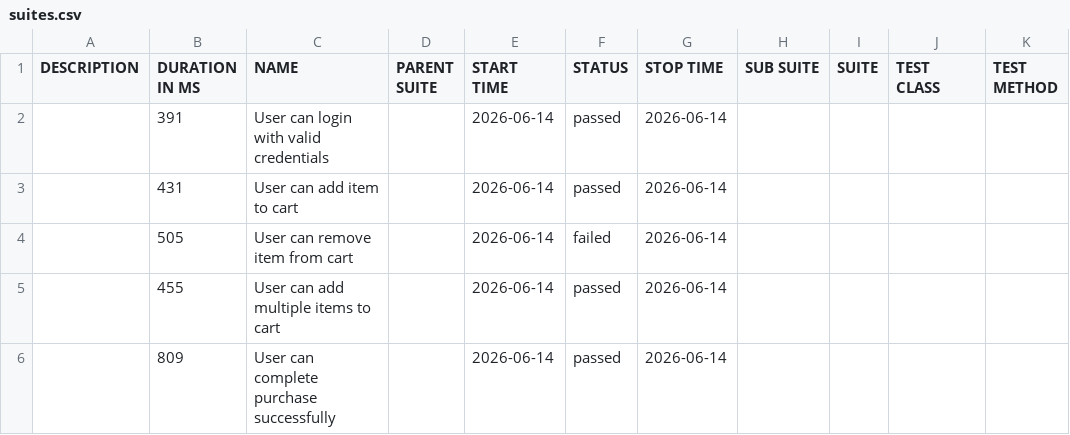
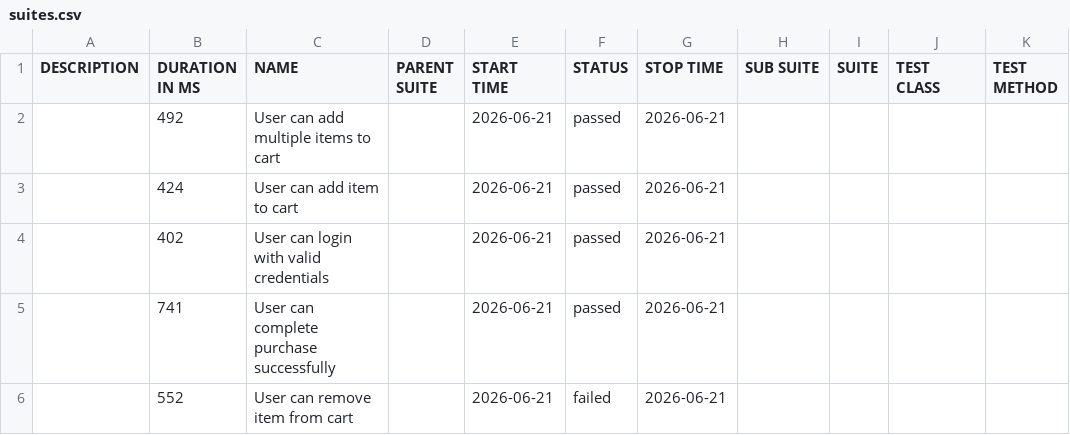
Before and after one commit to AndrewKchn/dotnet-qa-automation-framework, a CSV file: data/suites.csv, drawn as a sheet.

```diff
--- a/data/suites.csv
+++ b/data/suites.csv
@@ -1,6 +1,6 @@
 "DESCRIPTION","DURATION IN MS","NAME","PARENT SUITE","START TIME","STATUS","STOP TIME","SUB SUITE","SUITE","TEST CLASS","TEST METHOD"
-"","391","User can login with valid credentials","","2026-06-14","passed","2026-06-14","","","",""
-"","431","User can add item to cart","","2026-06-14","passed","2026-06-14","","","",""
-"","505","User can remove item from cart","","2026-06-14","failed","2026-06-14","","","",""
-"","455","User can add multiple items to cart","","2026-06-14","passed","2026-06-14","","","",""
-"","809","User can complete purchase successfully","","2026-06-14","passed","2026-06-14","","","",""
+"","492","User can add multiple items to cart","","2026-06-21","passed","2026-06-21","","","",""
+"","424","User can add item to cart","","2026-06-21","passed","2026-06-21","","","",""
+"","402","User can login with valid credentials","","2026-06-21","passed","2026-06-21","","","",""
+"","741","User can complete purchase successfully","","2026-06-21","passed","2026-06-21","","","",""
+"","552","User can remove item from cart","","2026-06-21","failed","2026-06-21","","","",""
```
Also changed, not shown: 35 other files.
